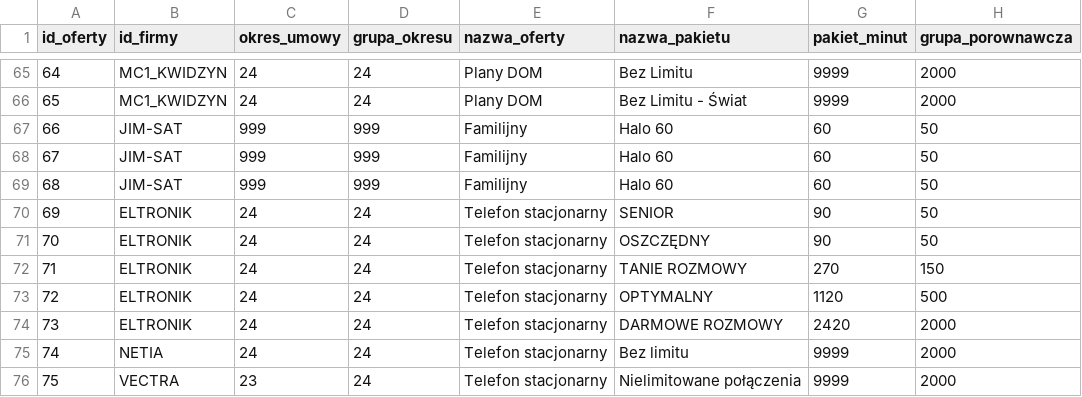
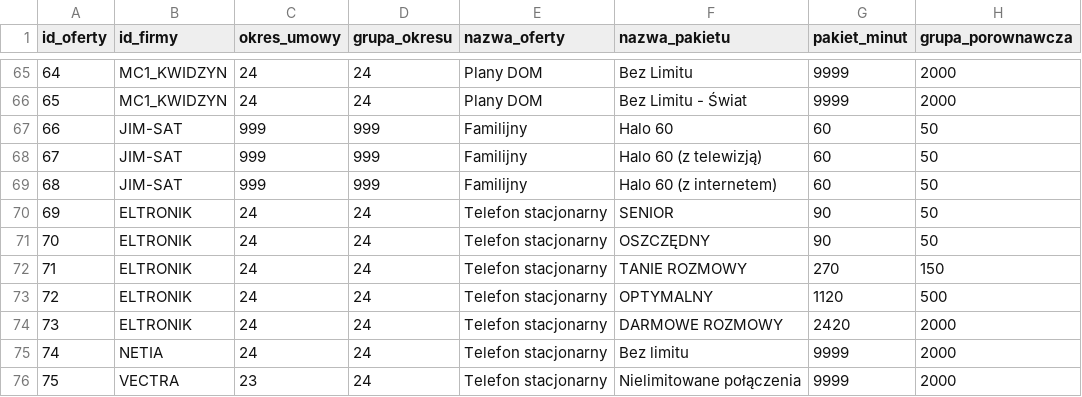
Before and after one commit to andrzej-felski/nowa-analiza, a CSV file: dane/telefon_stacjonarny.csv, drawn as a sheet; only a part is shown, gaps mark what is left out; the diff names each change by its address in the sheet, - before the commit and + after, or states it on an @@ line.

Commit message:
Update telefon_stacjonarny.csv

```diff
--- a/dane/telefon_stacjonarny.csv
+++ b/dane/telefon_stacjonarny.csv
-F68 (nazwa_pakietu): Halo 60
+F68 (nazwa_pakietu): Halo 60 (z telewizją)
-F69 (nazwa_pakietu): Halo 60
+F69 (nazwa_pakietu): Halo 60 (z internetem)
```
